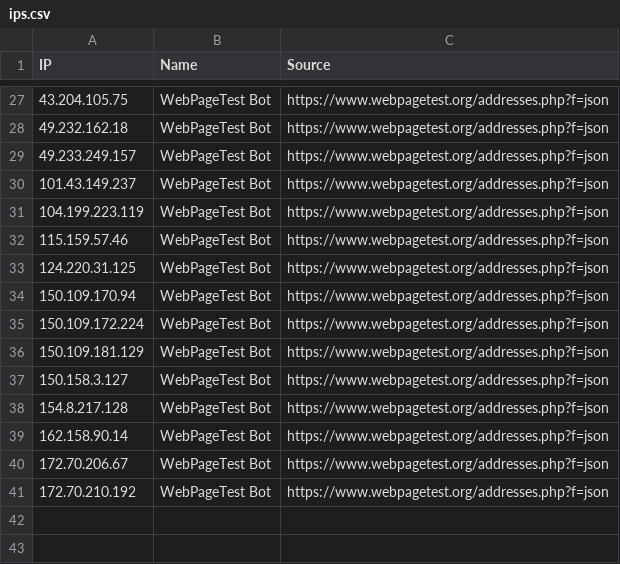
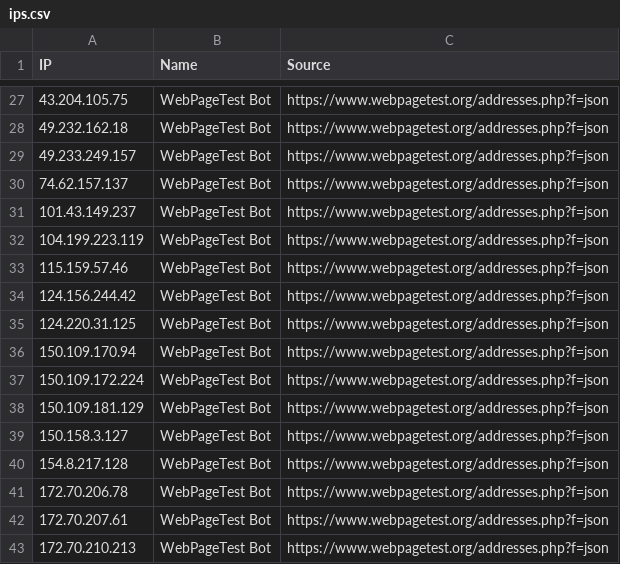
Before and after one commit to sefinek/known-bots-ip-whitelist, a CSV file: lists/webpagetestbot/ips.csv, drawn as a sheet; only a part is shown, gaps mark what is left out.

Commit message:
Updated IP whitelists [9 file(s)]
lists/all-safe-ips.csv
lists/all-safe-ips.json
lists/all-safe-ips.txt
lists/paloaltonetworks/ips.csv
lists/paloaltonetworks/ips.json
lists/paloaltonetworks/ips.txt
lists/webpagetestbot/ips.csv
lists/webpagetestbot/ips.json
lists/webpagetestbot/ips.txt

```diff
--- a/lists/webpagetestbot/ips.csv
+++ b/lists/webpagetestbot/ips.csv
@@ -29,2 +29,3 @@ IP,Name,Source
 49.233.249.157,WebPageTest Bot,https://www.webpagetest.org/addresses.php?f=json
+74.62.157.137,WebPageTest Bot,https://www.webpagetest.org/addresses.php?f=json
 101.43.149.237,WebPageTest Bot,https://www.webpagetest.org/addresses.php?f=json
@@ -32,2 +33,3 @@ IP,Name,Source
 115.159.57.46,WebPageTest Bot,https://www.webpagetest.org/addresses.php?f=json
+124.156.244.42,WebPageTest Bot,https://www.webpagetest.org/addresses.php?f=json
 124.220.31.125,WebPageTest Bot,https://www.webpagetest.org/addresses.php?f=json
@@ -38,4 +40,4 @@ IP,Name,Source
 154.8.217.128,WebPageTest Bot,https://www.webpagetest.org/addresses.php?f=json
-162.158.90.14,WebPageTest Bot,https://www.webpagetest.org/addresses.php?f=json
-172.70.206.67,WebPageTest Bot,https://www.webpagetest.org/addresses.php?f=json
-172.70.210.192,WebPageTest Bot,https://www.webpagetest.org/addresses.php?f=json
+172.70.206.78,WebPageTest Bot,https://www.webpagetest.org/addresses.php?f=json
+172.70.207.61,WebPageTest Bot,https://www.webpagetest.org/addresses.php?f=json
+172.70.210.213,WebPageTest Bot,https://www.webpagetest.org/addresses.php?f=json
```
Also changed, not shown: lists/all-safe-ips.csv, lists/paloaltonetworks/ips.csv, 6 other files.
